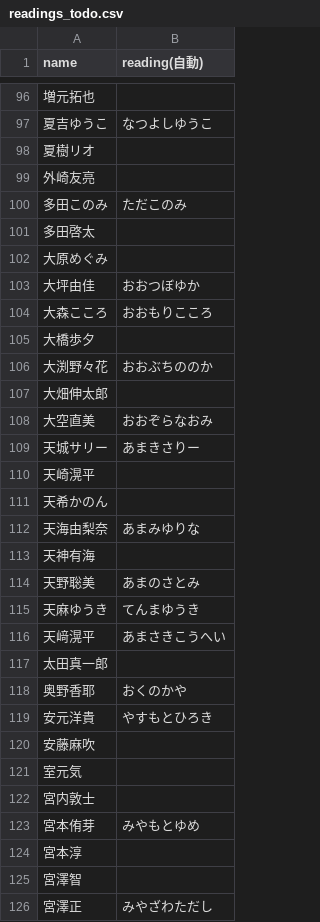
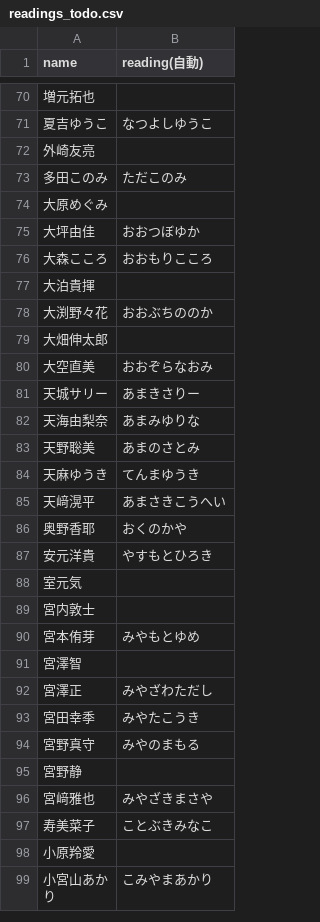
Before and after one commit to keita6321/voice-search-app, a CSV file: readings_todo.csv, drawn as a sheet; only a part is shown, gaps mark what is left out; the shorter side is filled out with more unchanged rows; the diff covers the shown part only.

```diff
--- a/readings_todo.csv
+++ b/readings_todo.csv
@@ -97,6 +71,4 @@ name,reading(自動)
 夏吉ゆうこ,なつよしゆうこ
-夏樹リオ,
 外崎友亮,
 多田このみ,ただこのみ
-多田啓太,
 大原めぐみ,
@@ -104,3 +76,3 @@ name,reading(自動)
 大森こころ,おおもりこころ
-大橋歩夕,
+大泊貴揮,
 大渕野々花,おおぶちののか
@@ -109,6 +81,3 @@ name,reading(自動)
 天城サリー,あまきさりー
-天崎滉平,
-天希かのん,
 天海由梨奈,あまみゆりな
-天神有海,
 天野聡美,あまのさとみ
@@ -116,6 +85,4 @@ name,reading(自動)
 天﨑滉平,あまさきこうへい
-太田真一郎,
 奥野香耶,おくのかや
 安元洋貴,やすもとひろき
-安藤麻吹,
 室元気,
@@ -123,3 +90,2 @@ name,reading(自動)
 宮本侑芽,みやもとゆめ
-宮本淳,
 宮澤智,
```
Also changed, not shown: 3 added rows, 95 removed rows and 3 edited cells elsewhere in this file, coverage_missing.csv, 14 other files.
